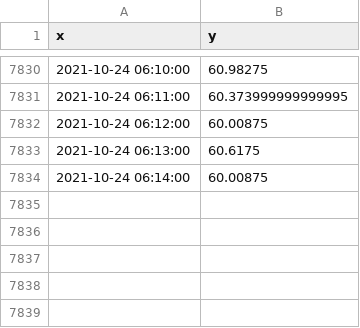
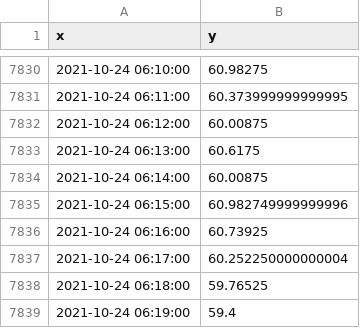
Before and after one commit to suprdory/pitemplog, a CSV file: temp_raspi_1min.csv, drawn as a sheet; only a part is shown, gaps mark what is left out; the diff names each change by its address in the sheet, - before the commit and + after, or states it on an @@ line.

```diff
--- a/temp_raspi_1min.csv
+++ b/temp_raspi_1min.csv
+row 7835: 2021-10-24 06:15:00 | 60.982749999999996
+row 7836: 2021-10-24 06:16:00 | 60.73925
+row 7837: 2021-10-24 06:17:00 | 60.252250000000004
+row 7838: 2021-10-24 06:18:00 | 59.76525
+row 7839: 2021-10-24 06:19:00 | 59.4
```
Also changed, not shown: temp_audiopi_1min.csv, temp_pizero_1min.csv, 1 other file.
